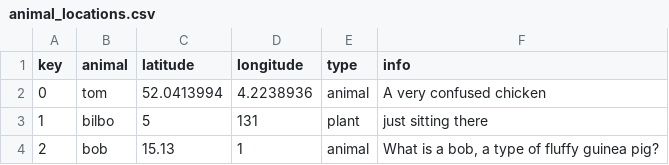
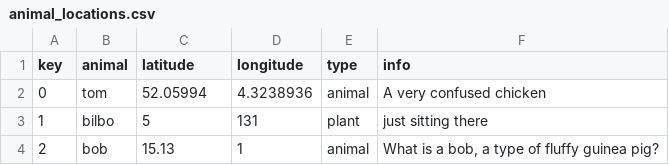
Before and after one commit to Tommytom123/Animalia-Schoolhacks-Hackathon, a CSV file: database/animal_locations.csv, drawn as a sheet.

```diff
--- a/database/animal_locations.csv
+++ b/database/animal_locations.csv
@@ -1,3 +1,3 @@
 key,animal,latitude,longitude,type,info
-0,tom,52.0413994,4.2238936,animal,A very confused chicken
+0,tom,52.05994,4.3238936,animal,A very confused chicken
 1,bilbo,5,131,plant,just sitting there
```
Also changed, not shown: 1 other file.
